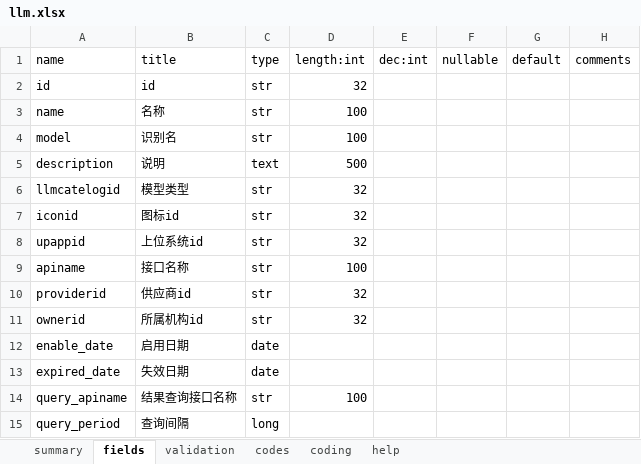
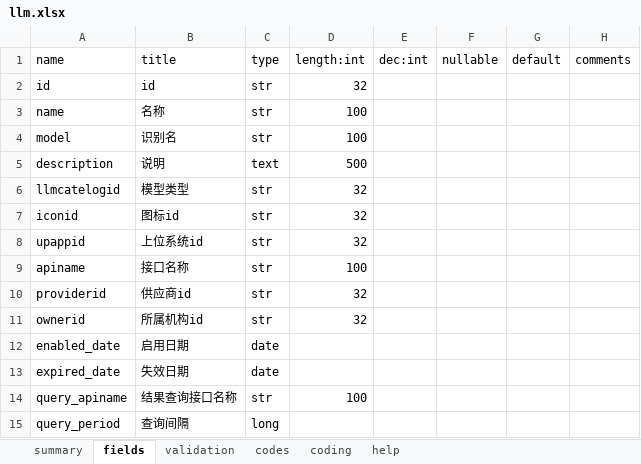
Before and after one commit to yumoqing/llmage, an Excel workbook: models/llm.xlsx, sheet fields, drawn as a sheet; values as stored, in another font and other column widths than the file's, no borders; the diff names each change by its address in the sheet, - before the commit and + after, or states it on an @@ line.

Commit message:
bugfix

```diff
--- a/models/llm.xlsx (sheet fields)
+++ b/models/llm.xlsx (sheet fields)
-A12: enable_date
+A12: enabled_date
```
